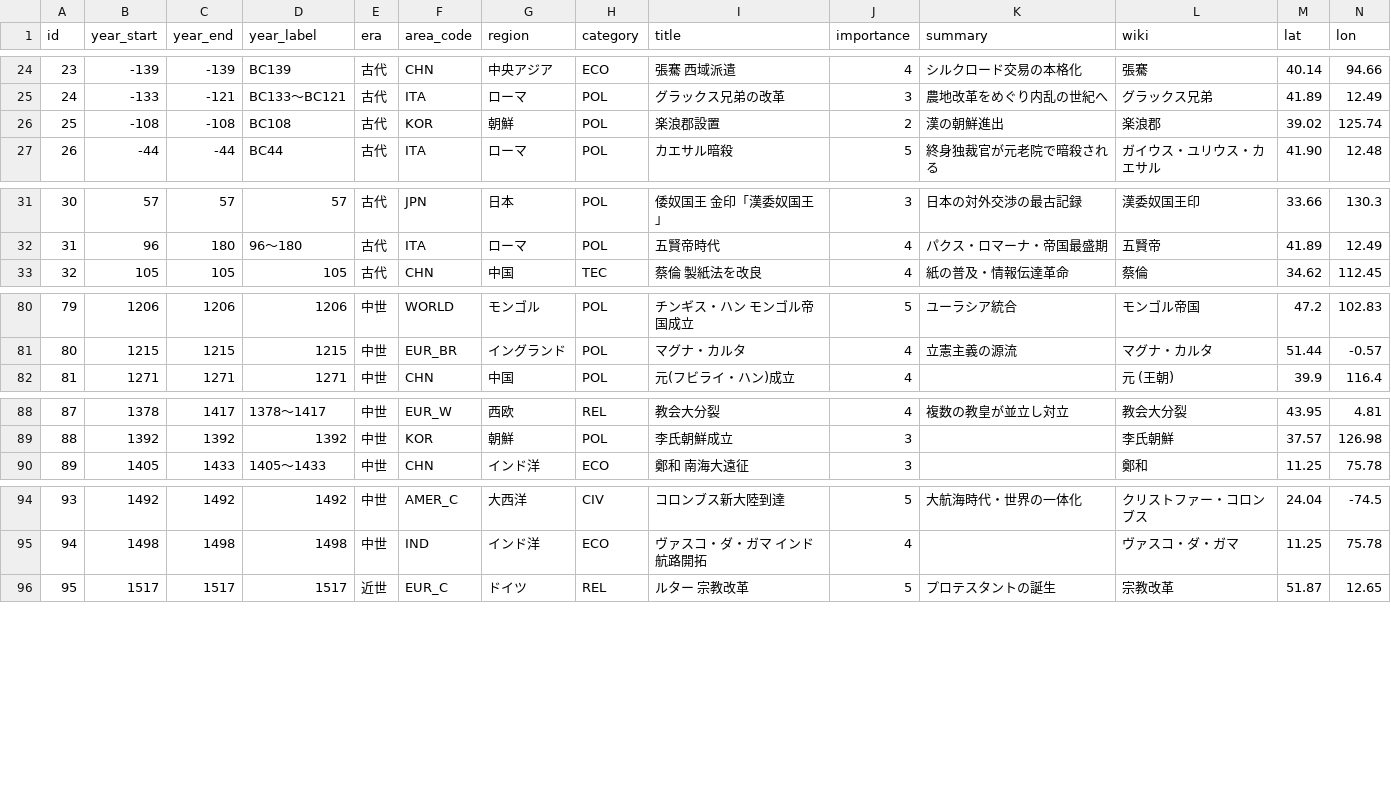
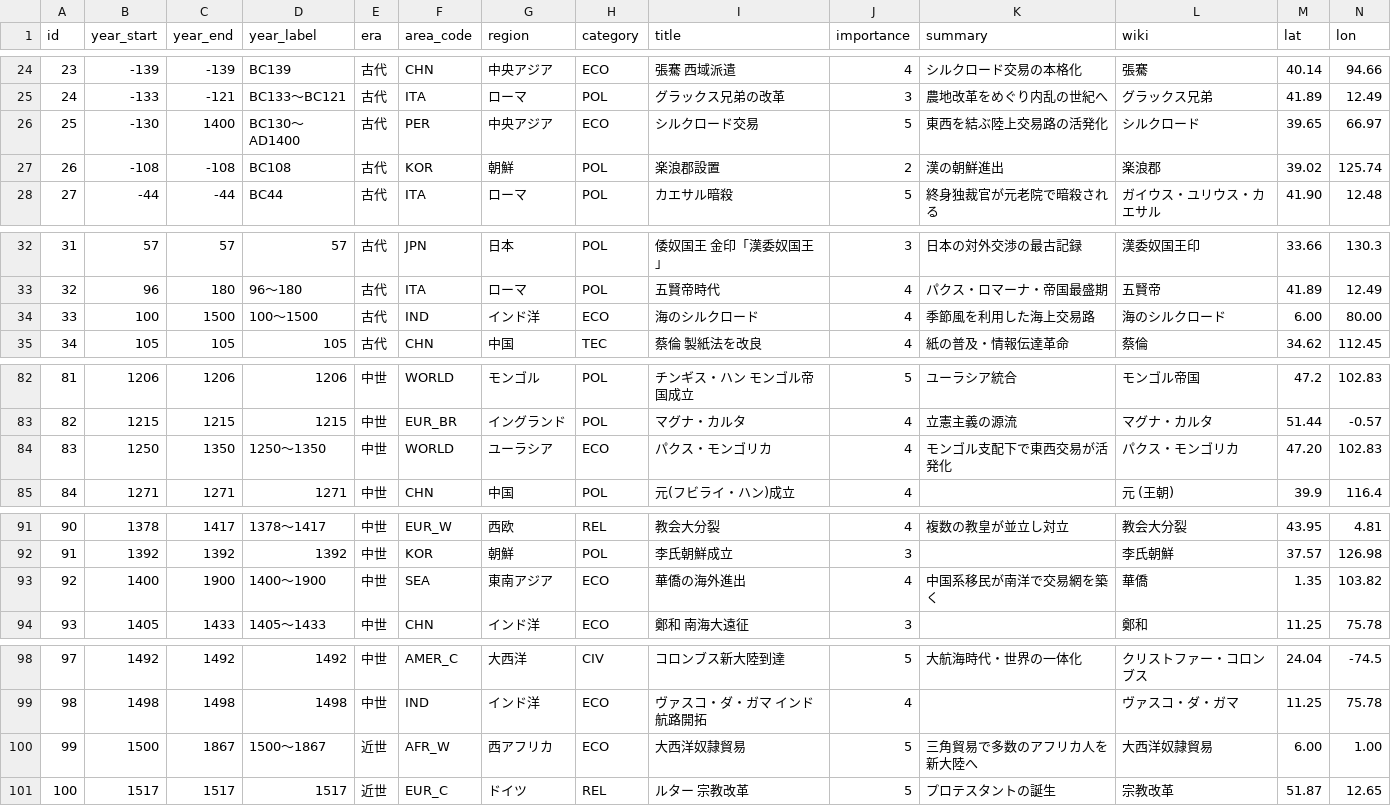
Before and after one commit to goodsun/historymap, a CSV file: data/events.csv, drawn as a sheet; only a part is shown, gaps mark what is left out; addresses are those after the commit; the diff covers the shown part only; the diff names each change by its address in the sheet, - before the commit and + after, or states it on an @@ line.

Commit message:
feat: 交易・移民の横断テーマを追加（シルクロード・奴隷貿易・華僑）
- シルクロード交易・海のシルクロード・パクス・モンゴリカ
- 大西洋奴隷貿易（三角貿易）
- 華僑の海外進出・苦力貿易
- いずれもスパンで地域横断の交易/移民の糸を可視化(ECO)。全6件Wikipedia実在検証済み。計1335件

```diff
--- a/data/events.csv
+++ b/data/events.csv
+row 26: 25 | -130 | 1400 | BC130〜AD1400 | 古代 | PER | 中央アジア | ECO | シルクロード交易 | 5 | 東西を結ぶ陸上交易路の活発化 | シルクロード | 39.65 | 66.97
@@ column A (id) renumbered from row 27 down @@
+row 34: 33 | 100 | 1500 | 100〜1500 | 古代 | IND | インド洋 | ECO | 海のシルクロード | 4 | 季節風を利用した海上交易路 | 海のシルクロード | 6.00 | 80.00
+row 84: 83 | 1250 | 1350 | 1250〜1350 | 中世 | WORLD | ユーラシア | ECO | パクス・モンゴリカ | 4 | モンゴル支配下で東西交易が活発化 | パクス・モンゴリカ | 47.20 | 102.83
+row 93: 92 | 1400 | 1900 | 1400〜1900 | 中世 | SEA | 東南アジア | ECO | 華僑の海外進出 | 4 | 中国系移民が南洋で交易網を築く | 華僑 | 1.35 | 103.82
+row 100: 99 | 1500 | 1867 | 1500〜1867 | 近世 | AFR_W | 西アフリカ | ECO | 大西洋奴隷貿易 | 5 | 三角貿易で多数のアフリカ人を新大陸へ | 大西洋奴隷貿易 | 6.00 | 1.00
```
Also changed, not shown: 1 added row elsewhere in this file, 1 other file.
